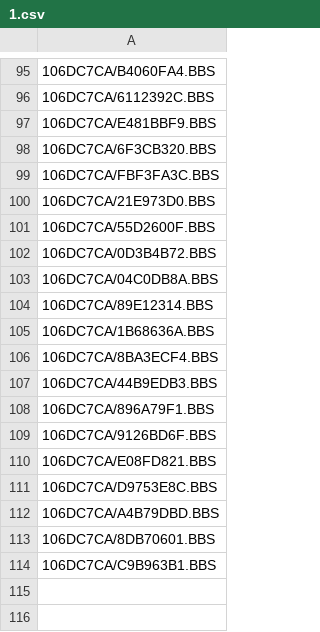
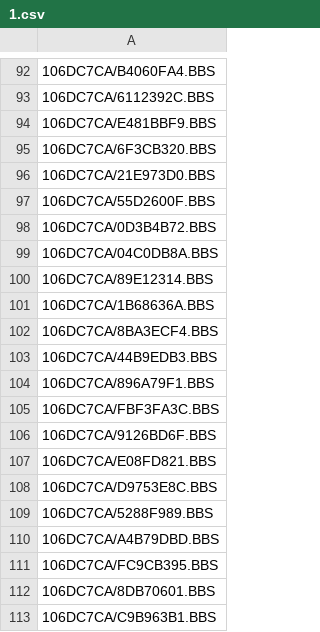
Before and after one commit to emallove/BeatBuddyCard2, a CSV file: PLAYLISTS/1.csv, drawn as a sheet; only a part is shown, gaps mark what is left out; the diff covers the shown part only.

```diff
--- a/PLAYLISTS/1.csv
+++ b/PLAYLISTS/1.csv
@@ -98,3 +95,2 @@
 106DC7CA/6F3CB320.BBS
-106DC7CA/FBF3FA3C.BBS
 106DC7CA/21E973D0.BBS
@@ -108,2 +104,3 @@
 106DC7CA/896A79F1.BBS
+106DC7CA/FBF3FA3C.BBS
 106DC7CA/9126BD6F.BBS
@@ -111,3 +108,5 @@
 106DC7CA/D9753E8C.BBS
+106DC7CA/5288F989.BBS
 106DC7CA/A4B79DBD.BBS
+106DC7CA/FC9CB395.BBS
 106DC7CA/8DB70601.BBS
```
Also changed, not shown: 1 added row, 4 removed rows, 18 moved rows and 2 edited cells elsewhere in this file, PLAYLISTS/2.csv, PLAYLISTS/8.csv, 12 other files.
